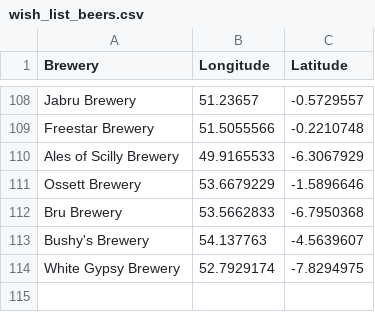
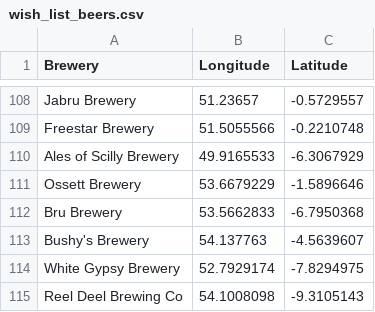
Before and after one commit to JoeBillingsley/JoeTheAverage.github.io, a CSV file: _data/wish_list_beers.csv, drawn as a sheet; only a part is shown, gaps mark what is left out; the diff names each change by its address in the sheet, - before the commit and + after, or states it on an @@ line.

Commit message:
Update wish_list_beers.csv

```diff
--- a/_data/wish_list_beers.csv
+++ b/_data/wish_list_beers.csv
+row 115: Reel Deel Brewing Co | 54.1008098 | -9.3105143
```
